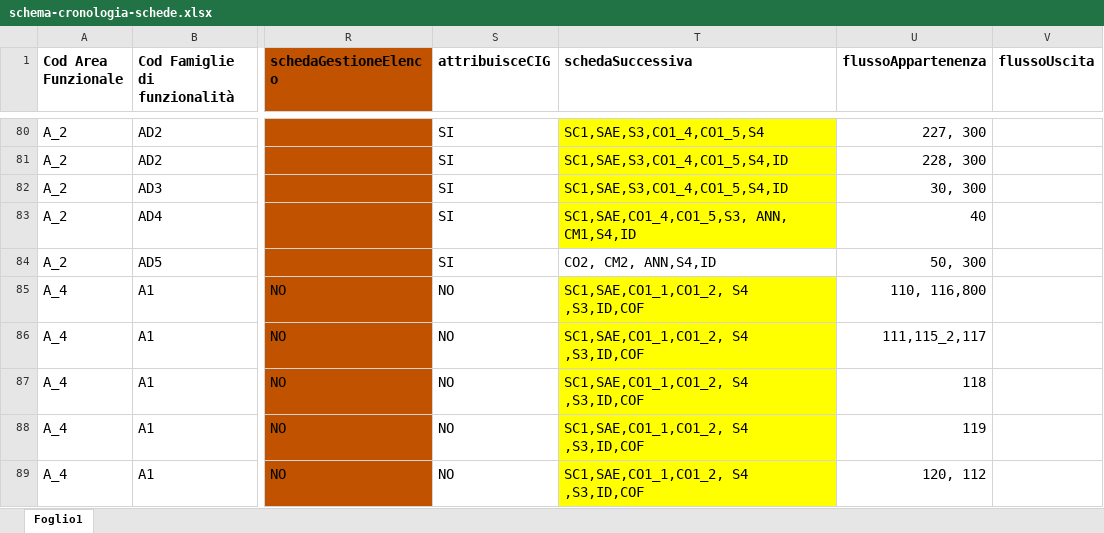
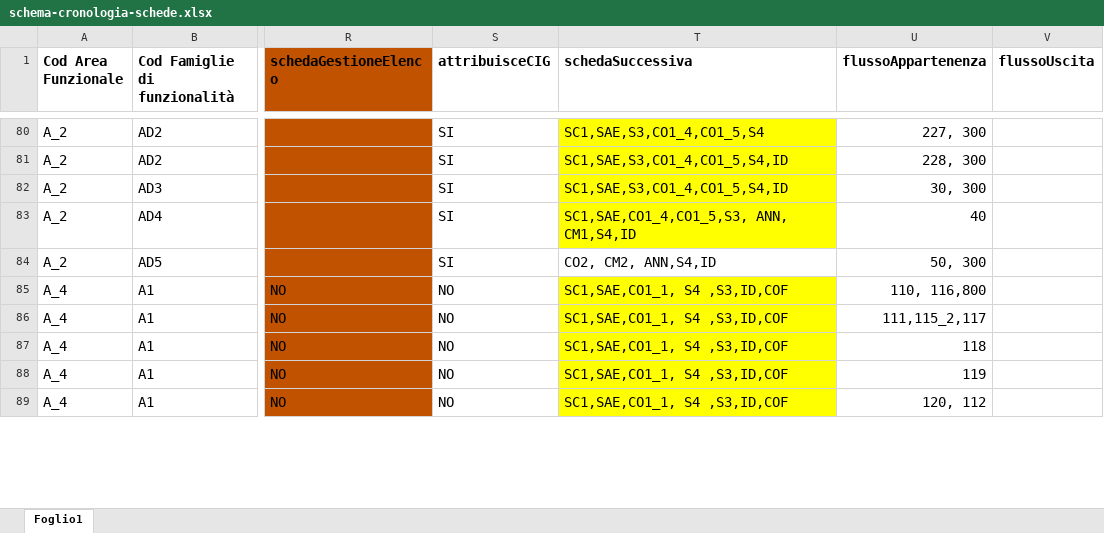
Before and after one commit to anticorruzione-test/npa, an Excel workbook: docs/orchestratore/schema-cronologia-schede.xlsx, sheet Foglio1, drawn as a sheet; only a part is shown, gaps mark what is left out; values as stored, in another font and other column widths than the file's, no borders; the diff covers the shown part only; the diff names each change by its address in the sheet, - before the commit and + after, or states it on an @@ line.

Commit message:
Update schedeSuccessive CO1* e A1*

```diff
--- a/docs/orchestratore/schema-cronologia-schede.xlsx (sheet Foglio1)
+++ b/docs/orchestratore/schema-cronologia-schede.xlsx (sheet Foglio1)
-T85:T89 (schedaSuccessiva): SC1,SAE,CO1_1,CO1_2, S4 ,S3,ID,COF
+T85:T89 (schedaSuccessiva): SC1,SAE,CO1_1, S4 ,S3,ID,COF
```
Also changed, not shown: 11 edited cells and cell formats elsewhere in this sheet.
